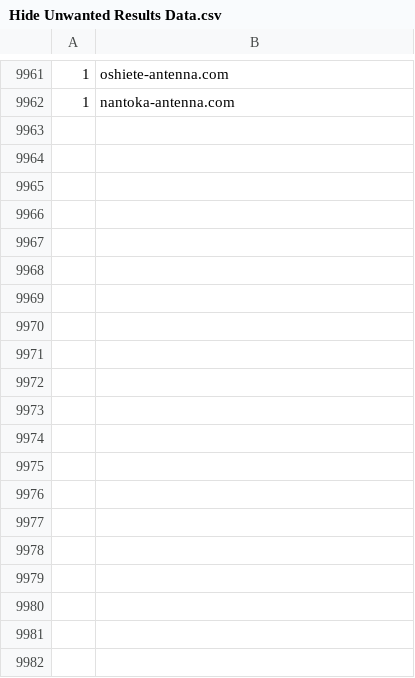
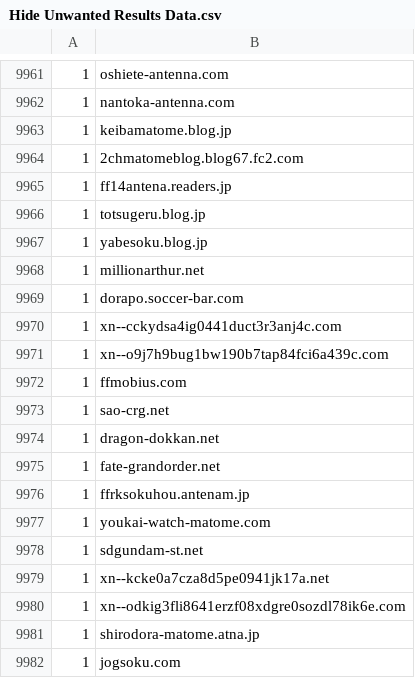
Before and after one commit to umucub/blocklist, a CSV file: Hide Unwanted Results Data.csv, drawn as a sheet; only a part is shown, gaps mark what is left out; the diff covers the shown part only; the diff names each change by its address in the sheet, - before the commit and + after, or states it on an @@ line.

```diff
--- a/Hide Unwanted Results Data.csv
+++ b/Hide Unwanted Results Data.csv
+row 9963: 1 | keibamatome.blog.jp
+row 9964: 1 | 2chmatomeblog.blog67.fc2.com
+row 9965: 1 | ff14antena.readers.jp
+row 9966: 1 | totsugeru.blog.jp
+row 9967: 1 | yabesoku.blog.jp
+row 9968: 1 | millionarthur.net
+row 9969: 1 | dorapo.soccer-bar.com
+row 9970: 1 | xn--cckydsa4ig0441duct3r3anj4c.com
+row 9971: 1 | xn--o9j7h9bug1bw190b7tap84fci6a439c.com
+row 9972: 1 | ffmobius.com
+row 9973: 1 | sao-crg.net
+row 9974: 1 | dragon-dokkan.net
+row 9975: 1 | fate-grandorder.net
+row 9976: 1 | ffrksokuhou.antenam.jp
+row 9977: 1 | youkai-watch-matome.com
+row 9978: 1 | sdgundam-st.net
+row 9979: 1 | xn--kcke0a7cza8d5pe0941jk17a.net
+row 9980: 1 | xn--odkig3fli8641erzf08xdgre0sozdl78ik6e.com
+row 9981: 1 | shirodora-matome.atna.jp
+row 9982: 1 | jogsoku.com
```
Also changed, not shown: 25 added rows elsewhere in this file, 1 other file.
